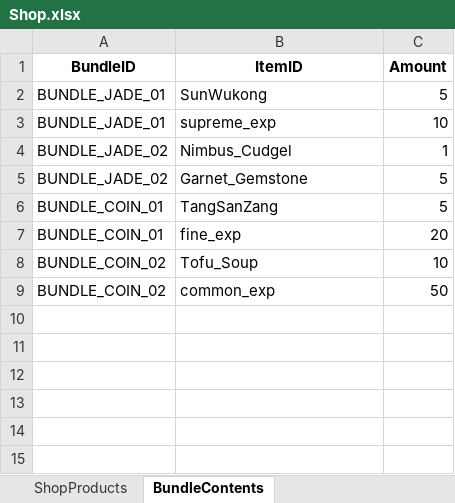
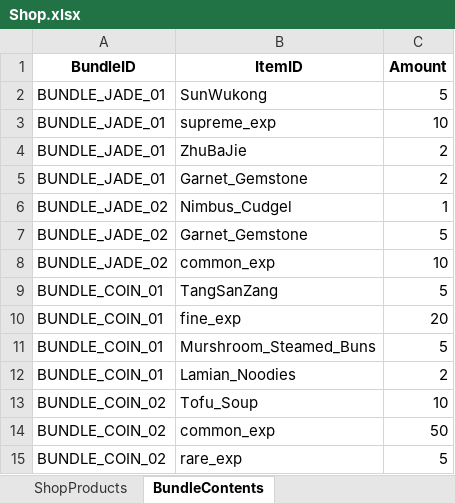
Before and after one commit to NhacPhi/MyTemplate, an Excel workbook: Tool/data/Shop.xlsx, sheet BundleContents, drawn as a sheet; values as stored, in another font and other column widths than the file's, no borders; the diff names each change by its address in the sheet, - before the commit and + after, or states it on an @@ line.

Commit message:
+Create shop panel for Rare, Promotion and Bundle.

```diff
--- a/Tool/data/Shop.xlsx (sheet BundleContents)
+++ b/Tool/data/Shop.xlsx (sheet BundleContents)
+row 4: BUNDLE_JADE_01 | ZhuBaJie | 2
+row 5: BUNDLE_JADE_01 | Garnet_Gemstone | 2
+row 8: BUNDLE_JADE_02 | common_exp | 10
+row 11: BUNDLE_COIN_01 | Murshroom_Steamed_Buns | 5
+row 12: BUNDLE_COIN_01 | Lamian_Noodies | 2
+row 15: BUNDLE_COIN_02 | rare_exp | 5
```
Also changed, not shown: sheet ShopProducts, 22 other files.
